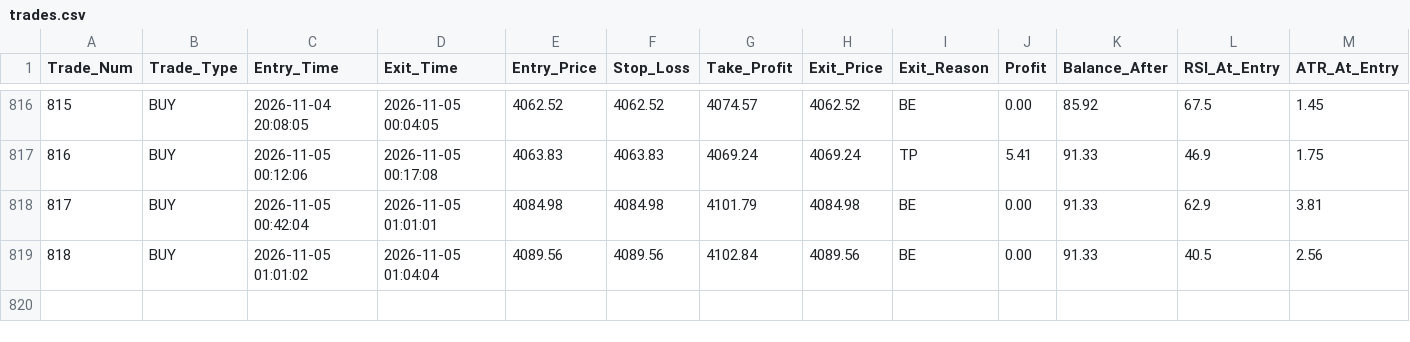
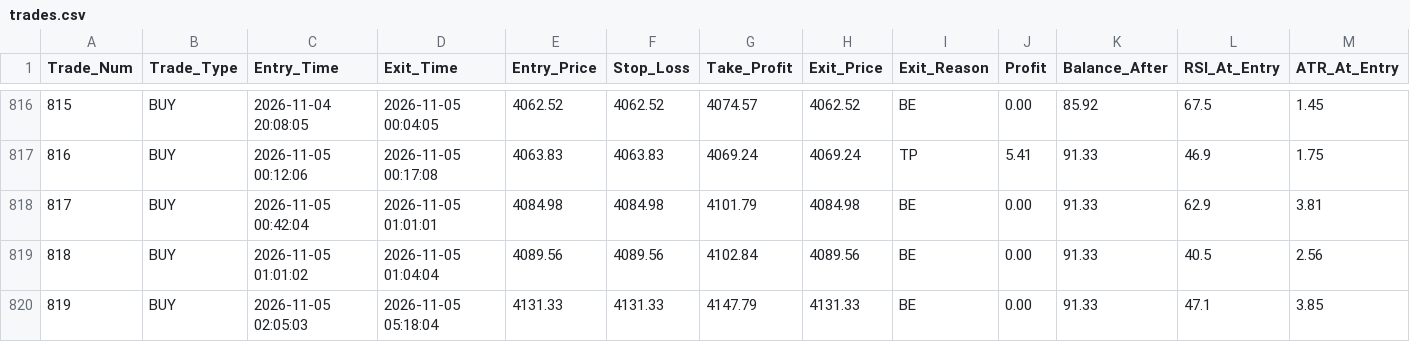
Before and after one commit to shashidaren/gold-trading-bot, a CSV file: trades.csv, drawn as a sheet; only a part is shown, gaps mark what is left out; rows hold the shown columns only; the diff names each change by its address in the sheet, - before the commit and + after, or states it on an @@ line.

Commit message:
data collection 426

```diff
--- a/trades.csv
+++ b/trades.csv
+row 820: 819 | BUY | 2026-11-05 02:05:03 | 2026-11-05 05:18:04 | 4131.33 | 4131.33 | 4147.79 | 4131.33 | BE | 0.00 | 91.33 | 47.1 | 3.85
```
Also changed, not shown: 3 other files.
